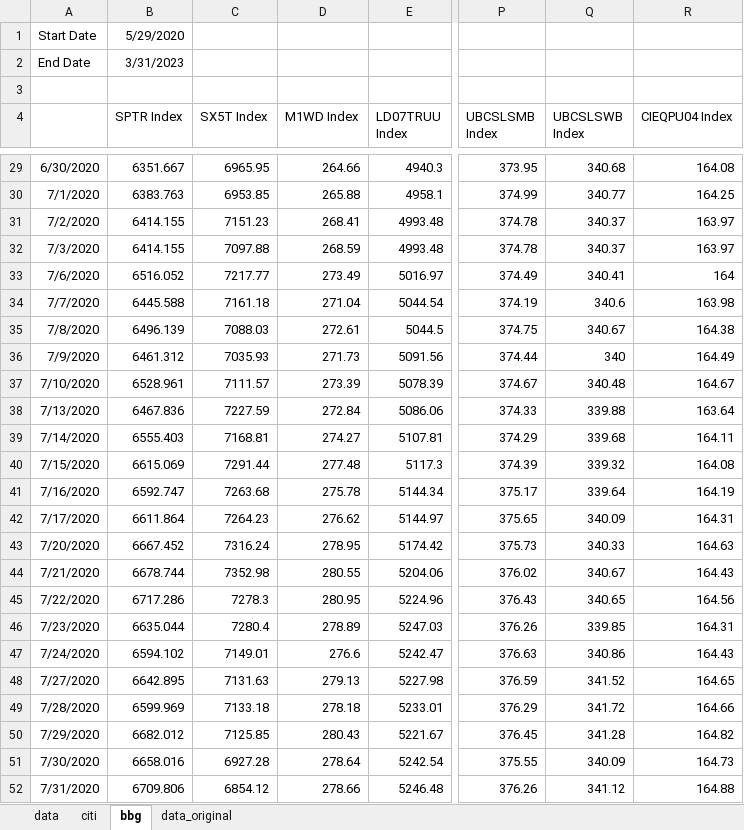
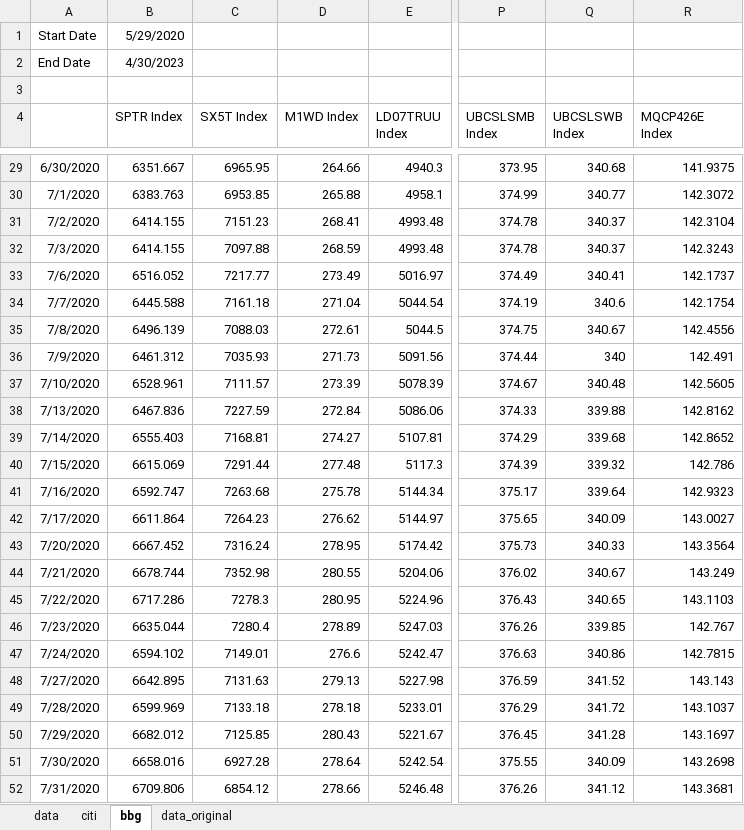
Before and after one commit to pforjoeUPS/RMP, an Excel workbook: EquityHedging/data/update_strats/ups_data.xlsx, sheet bbg, drawn as a sheet; only a part is shown, gaps mark what is left out; values as stored, in another font and other column widths than the file's, no borders; the diff covers the shown part only; the diff names each change by its address in the sheet, - before the commit and + after, or states it on an @@ line.

```diff
--- a/EquityHedging/data/update_strats/ups_data.xlsx (sheet bbg)
+++ b/EquityHedging/data/update_strats/ups_data.xlsx (sheet bbg)
-B2 (SPTR Index): 3/31/2023
+B2 (SPTR Index): 4/30/2023
-R4: CIEQPU04 Index
+R4: MQCP426E Index
-R29 (MQCP426E Index): 164.08
+R29 (MQCP426E Index): 141.9375
-R30 (MQCP426E Index): 164.25
+R30 (MQCP426E Index): 142.3072
-R31 (MQCP426E Index): 163.97
+R31 (MQCP426E Index): 142.3104
-R32 (MQCP426E Index): 163.97
+R32 (MQCP426E Index): 142.3243
-R33 (MQCP426E Index): 164
+R33 (MQCP426E Index): 142.1737
-R34 (MQCP426E Index): 163.98
+R34 (MQCP426E Index): 142.1754
-R35 (MQCP426E Index): 164.38
+R35 (MQCP426E Index): 142.4556
-R36 (MQCP426E Index): 164.49
+R36 (MQCP426E Index): 142.491
-R37 (MQCP426E Index): 164.67
+R37 (MQCP426E Index): 142.5605
-R38 (MQCP426E Index): 163.64
+R38 (MQCP426E Index): 142.8162
-R39 (MQCP426E Index): 164.11
+R39 (MQCP426E Index): 142.8652
-R40 (MQCP426E Index): 164.08
+R40 (MQCP426E Index): 142.786
-R41 (MQCP426E Index): 164.19
+R41 (MQCP426E Index): 142.9323
-R42 (MQCP426E Index): 164.31
+R42 (MQCP426E Index): 143.0027
-R43 (MQCP426E Index): 164.63
+R43 (MQCP426E Index): 143.3564
-R44 (MQCP426E Index): 164.43
+R44 (MQCP426E Index): 143.249
-R45 (MQCP426E Index): 164.56
+R45 (MQCP426E Index): 143.1103
-R46 (MQCP426E Index): 164.31
+R46 (MQCP426E Index): 142.767
-R47 (MQCP426E Index): 164.43
+R47 (MQCP426E Index): 142.7815
-R48 (MQCP426E Index): 164.65
+R48 (MQCP426E Index): 143.143
-R49 (MQCP426E Index): 164.66
+R49 (MQCP426E Index): 143.1037
-R50 (MQCP426E Index): 164.82
+R50 (MQCP426E Index): 143.1697
-R51 (MQCP426E Index): 164.73
+R51 (MQCP426E Index): 143.2698
-R52 (MQCP426E Index): 164.88
+R52 (MQCP426E Index): 143.3681
```
Also changed, not shown: 21 added rows, 1 removed row and 717 edited cells elsewhere in this sheet, sheet data, formulas that keep their value.
